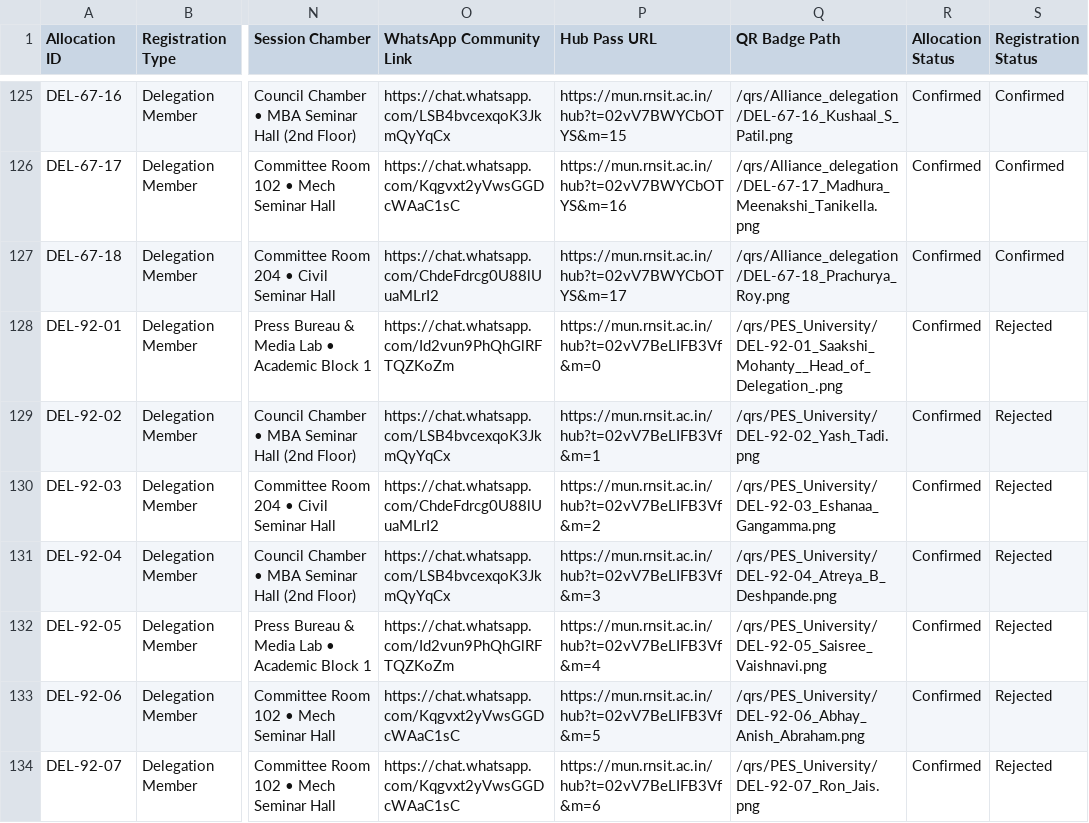
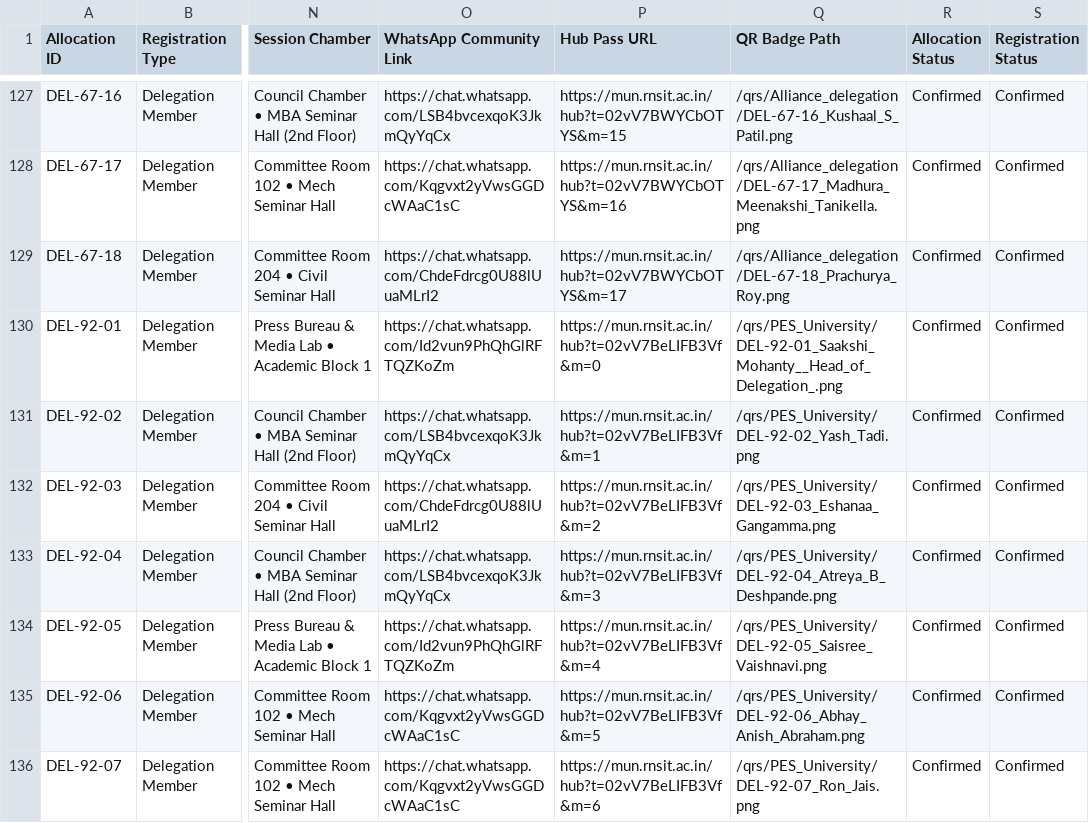
Before and after one commit to RNSITMUN/MUN, a CSV file: data/allocations.csv, drawn as a sheet; only a part is shown, gaps mark what is left out; addresses are those after the commit; the diff covers the shown part only; the diff names each change by its address in the sheet, - before the commit and + after, or states it on an @@ line.

```diff
--- a/data/allocations.csv
+++ b/data/allocations.csv
-S130:S136 (Registration Status): Rejected
+S130:S136 (Registration Status): Confirmed
```
Also changed, not shown: 2 added rows, 1 removed row and 31 edited cells elsewhere in this file, public/allocations.csv, public/qrs/hub-links.csv, 13 other files.
